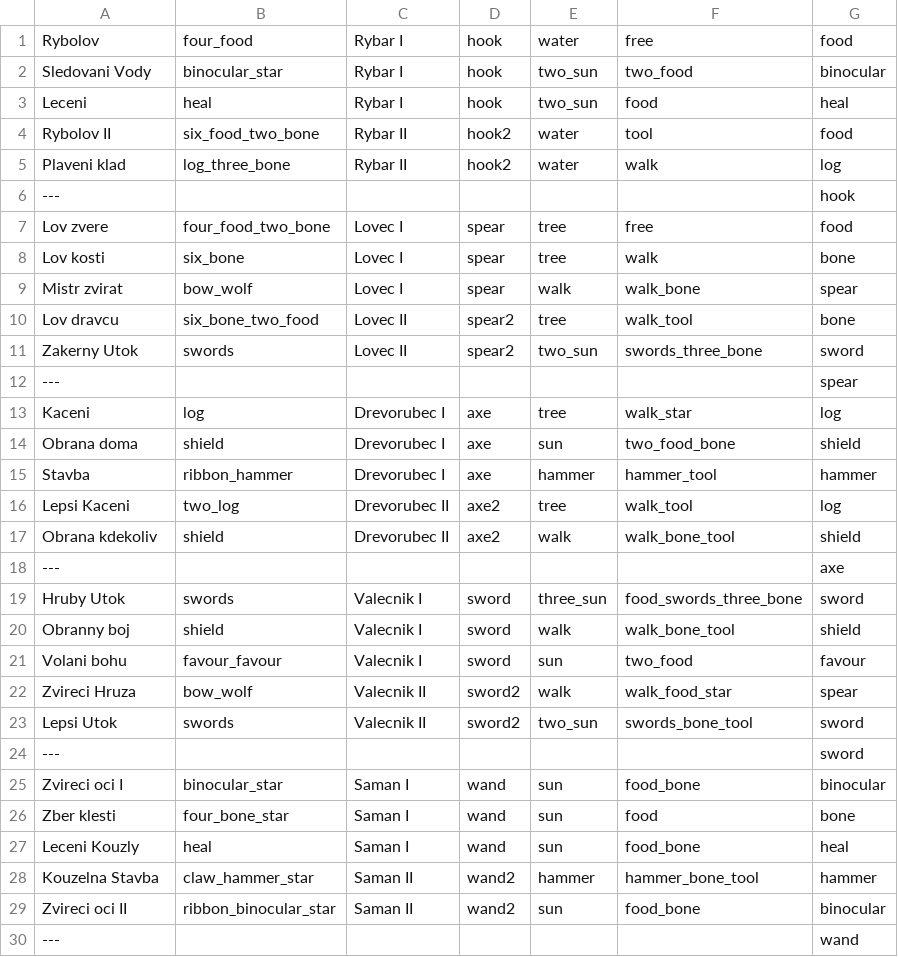
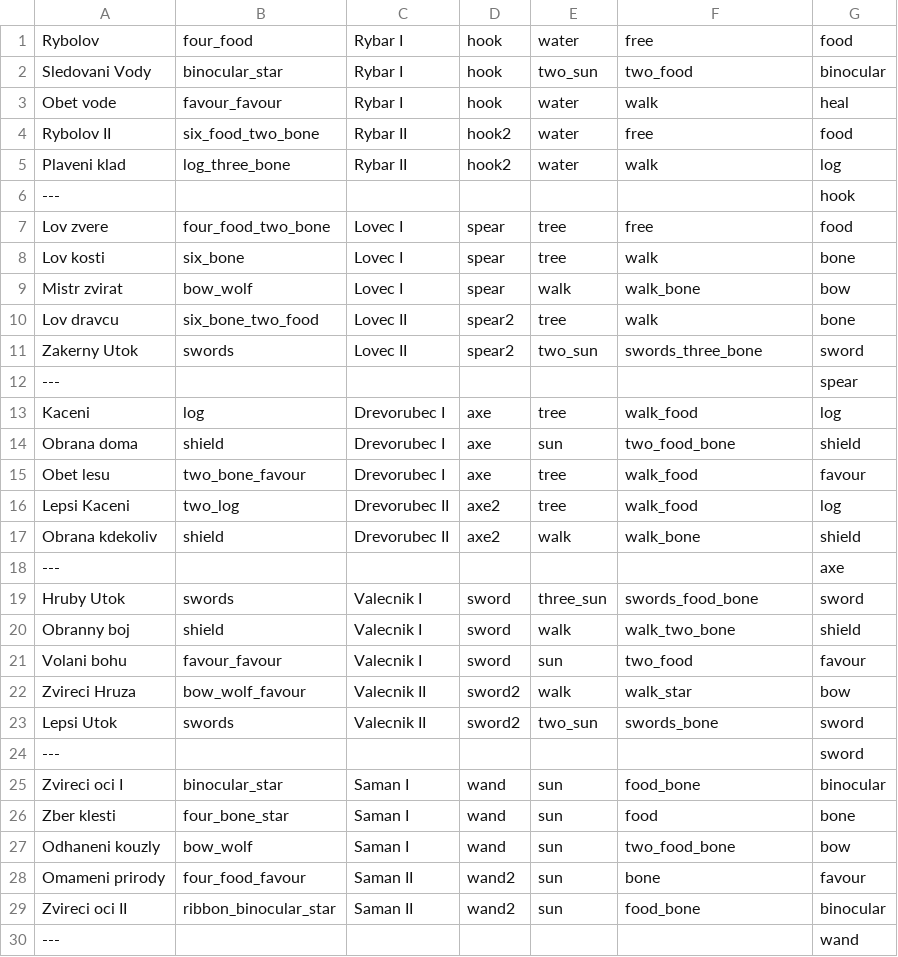
Before and after one commit to gdarai/cardgames, a CSV file: roots/cards/csv_akce_lama.csv, drawn as a sheet.

```diff
--- a/roots/cards/csv_akce_lama.csv
+++ b/roots/cards/csv_akce_lama.csv
@@ -2,4 +2,4 @@ Rybolov,four_food,Rybar I,hook,water,free,food
 Sledovani Vody,binocular_star,Rybar I,hook,two_sun,two_food,binocular
-Leceni,heal,Rybar I,hook,two_sun,food,heal
-Rybolov II,six_food_two_bone,Rybar II,hook2,water,tool,food
+Obet vode,favour_favour,Rybar I,hook,water,walk,heal
+Rybolov II,six_food_two_bone,Rybar II,hook2,water,free,food
 Plaveni klad,log_three_bone,Rybar II,hook2,water,walk,log
@@ -8,17 +8,17 @@ Lov zvere,four_food_two_bone,Lovec I,spear,tree,free,food
 Lov kosti,six_bone,Lovec I,spear,tree,walk,bone
-Mistr zvirat,bow_wolf,Lovec I,spear,walk,walk_bone,spear
-Lov dravcu,six_bone_two_food,Lovec II,spear2,tree,walk_tool,bone
+Mistr zvirat,bow_wolf,Lovec I,spear,walk,walk_bone,bow
+Lov dravcu,six_bone_two_food,Lovec II,spear2,tree,walk,bone
 Zakerny Utok,swords,Lovec II,spear2,two_sun,swords_three_bone,sword
 ---,,,,,,spear
-Kaceni,log,Drevorubec I,axe,tree,walk_star,log
+Kaceni,log,Drevorubec I,axe,tree,walk_food,log
 Obrana doma,shield,Drevorubec I,axe,sun,two_food_bone,shield
-Stavba,ribbon_hammer,Drevorubec I,axe,hammer,hammer_tool,hammer
-Lepsi Kaceni,two_log,Drevorubec II,axe2,tree,walk_tool,log
-Obrana kdekoliv,shield,Drevorubec II,axe2,walk,walk_bone_tool,shield
+Obet lesu,two_bone_favour,Drevorubec I,axe,tree,walk_food,favour
+Lepsi Kaceni,two_log,Drevorubec II,axe2,tree,walk_food,log
+Obrana kdekoliv,shield,Drevorubec II,axe2,walk,walk_bone,shield
 ---,,,,,,axe
-Hruby Utok,swords,Valecnik I,sword,three_sun,food_swords_three_bone,sword
-Obranny boj,shield,Valecnik I,sword,walk,walk_bone_tool,shield
+Hruby Utok,swords,Valecnik I,sword,three_sun,swords_food_bone,sword
+Obranny boj,shield,Valecnik I,sword,walk,walk_two_bone,shield
 Volani bohu,favour_favour,Valecnik I,sword,sun,two_food,favour
-Zvireci Hruza,bow_wolf,Valecnik II,sword2,walk,walk_food_star,spear
-Lepsi Utok,swords,Valecnik II,sword2,two_sun,swords_bone_tool,sword
+Zvireci Hruza,bow_wolf_favour,Valecnik II,sword2,walk,walk_star,bow
+Lepsi Utok,swords,Valecnik II,sword2,two_sun,swords_bone,sword
 ---,,,,,,sword
@@ -26,4 +26,4 @@ Zvireci oci I,binocular_star,Saman I,wand,sun,food_bone,binocular
 Zber klesti,four_bone_star,Saman I,wand,sun,food,bone
-Leceni Kouzly,heal,Saman I,wand,sun,food_bone,heal
-Kouzelna Stavba,claw_hammer_star,Saman II,wand2,hammer,hammer_bone_tool,hammer
+Odhaneni kouzly,bow_wolf,Saman I,wand,sun,two_food_bone,bow
+Omameni prirody,four_food_favour,Saman II,wand2,sun,bone,favour
 Zvireci oci II,ribbon_binocular_star,Saman II,wand2,sun,food_bone,binocular
```
Also changed, not shown: roots/cards/csv_akce_adv.csv, roots/cards/csv_akce_adv2.csv, 22 other files.
